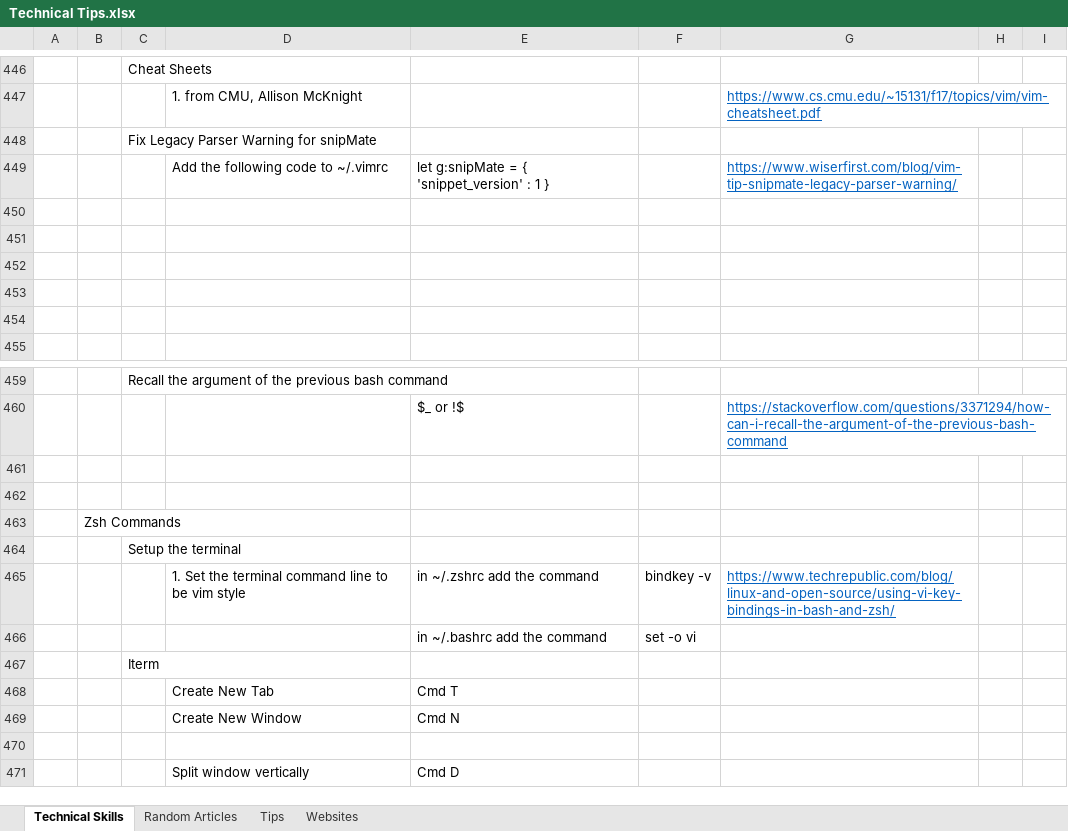
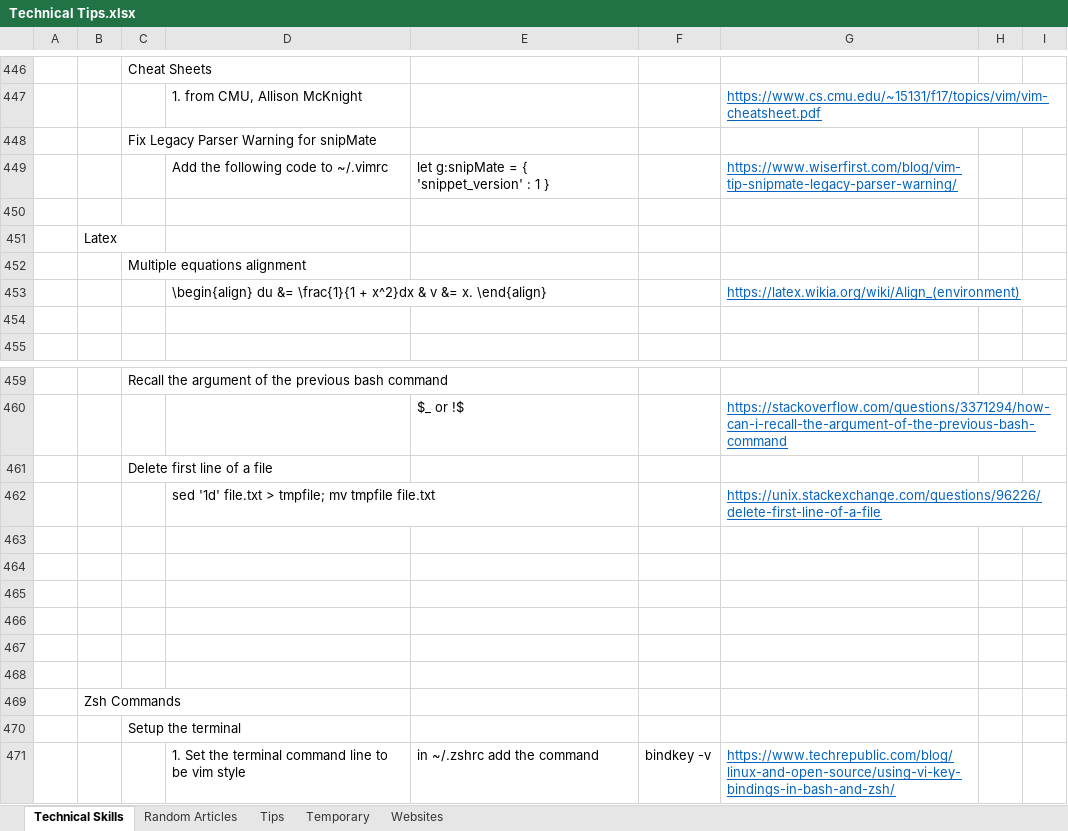
Before and after one commit to XiaozhanYang/technical-tips, an Excel workbook: Technical Tips.xlsx, sheet Technical Skills, drawn as a sheet; only a part is shown, gaps mark what is left out; the shorter side is filled out with more unchanged rows; values as stored, in another font and other column widths than the file's, no borders; the diff names each change by its address in the sheet, - before the commit and + after, or states it on an @@ line.

```diff
--- a/Technical Tips.xlsx (sheet Technical Skills)
+++ b/Technical Tips.xlsx (sheet Technical Skills)
+sheet tab: Temporary
-B451: (empty)
+B451: Latex
-C452: (empty)
+C452: Multiple equations alignment
-row 453: (empty)
+row 453:  |  |  | \begin{align} du &= \frac{1}{1 + x^2}dx & v &= x. \end{align} |  |  | https://latex.wikia.org/wiki/Align_(environment)
+row 461:  |  | Delete first line of a file
+row 462:  |  |  | sed '1d' file.txt > tmpfile; mv tmpfile file.txt |  |  | https://unix.stackexchange.com/questions/96226/delete-first-line-of-a-file
+row 463: (empty)
+row 464: (empty)
+row 465: (empty)
+row 466: (empty)
```
Also changed, not shown: sheet Websites, sheet Random Articles, 2 other files.
